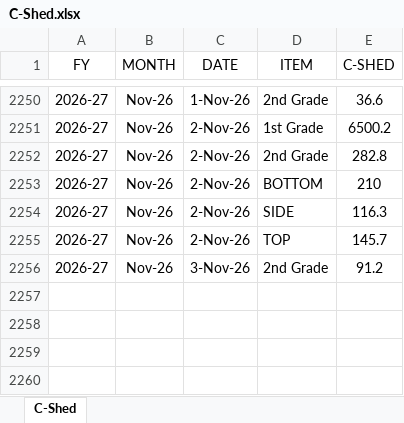
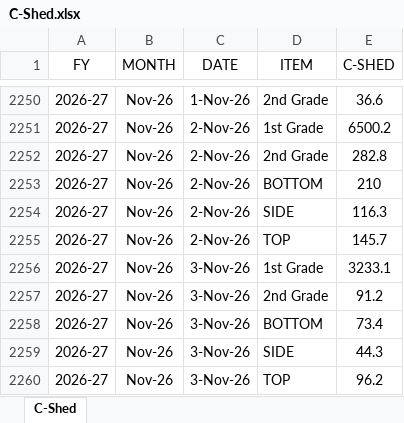
Before and after one commit to MayankPetrofoam/jindal-dashboard, an Excel workbook: C-Shed.xlsx, sheet C-Shed, drawn as a sheet; only a part is shown, gaps mark what is left out; values as stored, in another font and other column widths than the file's, no borders; table styles not drawn; the diff names each change by its address in the sheet, - before the commit and + after, or states it on an @@ line.

```diff
--- a/C-Shed.xlsx (sheet C-Shed)
+++ b/C-Shed.xlsx (sheet C-Shed)
+row 2256: 2026-27 | Nov-26 | 3-Nov-26 | 1st Grade | 3233.1
+row 2258: 2026-27 | Nov-26 | 3-Nov-26 | BOTTOM | 73.4
+row 2259: 2026-27 | Nov-26 | 3-Nov-26 | SIDE | 44.3
+row 2260: 2026-27 | Nov-26 | 3-Nov-26 | TOP | 96.2
```
Also changed, not shown: B-Shed (1).xlsx.
